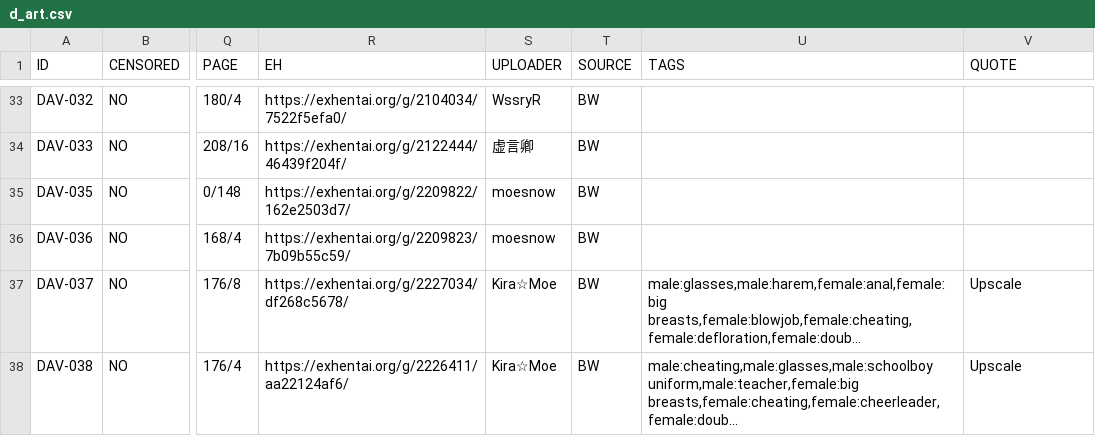
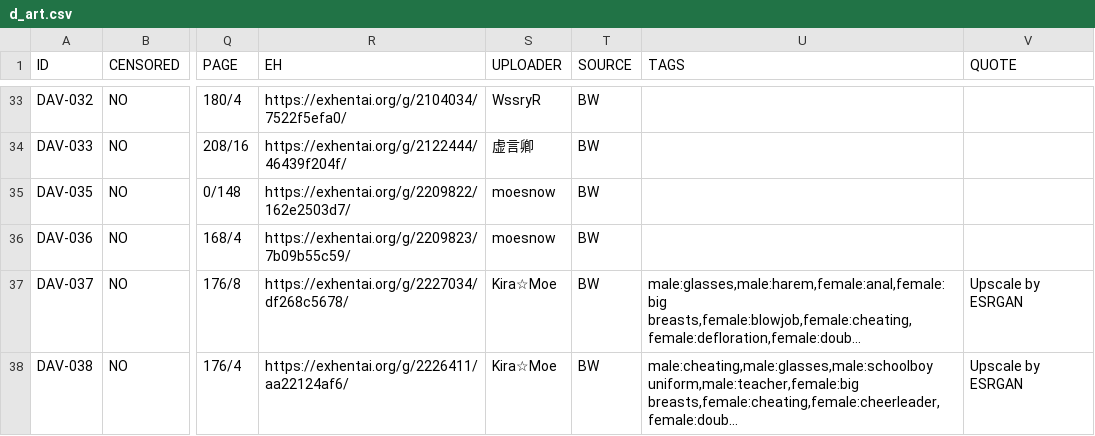
Before and after one commit to K4W1H0R53/tankoubon, a CSV file: tw/d_art.csv, drawn as a sheet; only a part is shown, gaps mark what is left out; long unchanged cells end in …; the diff covers the shown part only; the diff names each change by its address in the sheet, - before the commit and + after, or states it on an @@ line.

```diff
--- a/tw/d_art.csv
+++ b/tw/d_art.csv
-V37:V38 (QUOTE): Upscale
+V37:V38 (QUOTE): Upscale by ESRGAN
```
Also changed, not shown: 2 added rows and 8 edited cells elsewhere in this file, tw/future_digi.csv.
